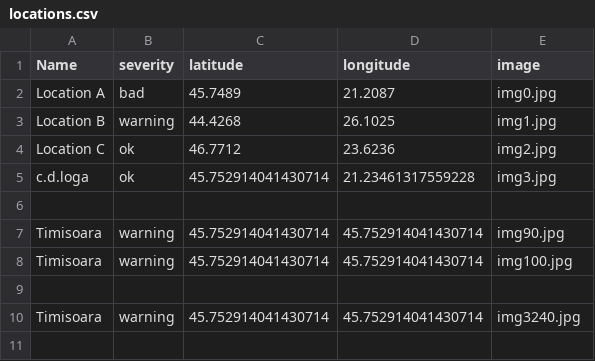
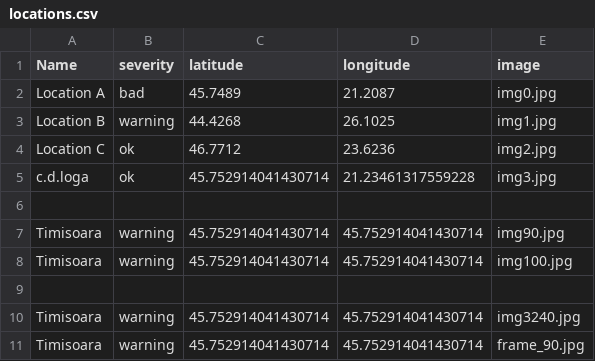
Before and after one commit to MariaBunas/CyberPeak, a CSV file: Dataset/locations.csv, drawn as a sheet; the diff names each change by its address in the sheet, - before the commit and + after, or states it on an @@ line.

Commit message:
FileUpdated

```diff
--- a/Dataset/locations.csv
+++ b/Dataset/locations.csv
+row 11: Timisoara | warning | 45.752914041430714 | 45.752914041430714 | frame_90.jpg
```
